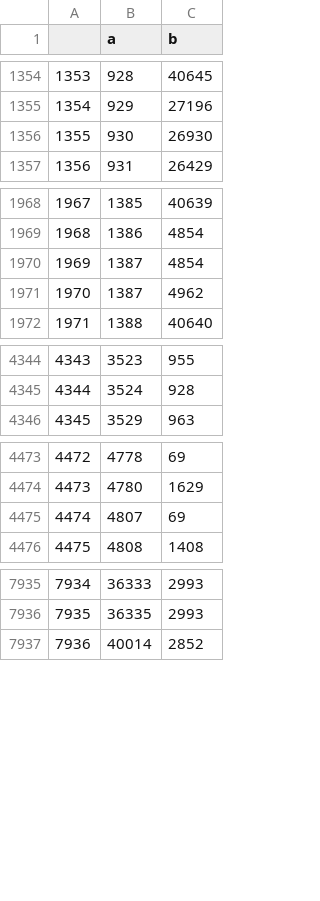
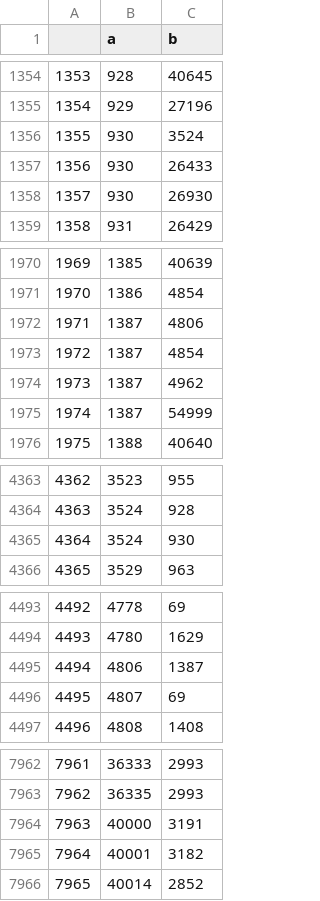
Before and after one commit to wsp-sag/client_met_council_network, a CSV file: r_scripts/output/centroid_links.csv, drawn as a sheet; only a part is shown, gaps mark what is left out; addresses are those after the commit; the diff covers the shown part only; the diff names each change by its address in the sheet, - before the commit and + after, or states it on an @@ line.

```diff
--- a/r_scripts/output/centroid_links.csv
+++ b/r_scripts/output/centroid_links.csv
+row 1356: 1355 | 930 | 3524
+row 1357: 1356 | 930 | 26433
@@ column A renumbered from row 1358 down @@
+row 1972: 1971 | 1387 | 4806
+row 1975: 1974 | 1387 | 54999
+row 4365: 4364 | 3524 | 930
+row 4495: 4494 | 4806 | 1387
+row 7964: 7963 | 40000 | 3191
+row 7965: 7964 | 40001 | 3182
```
Also changed, not shown: 22 added rows elsewhere in this file, 2 other files.
